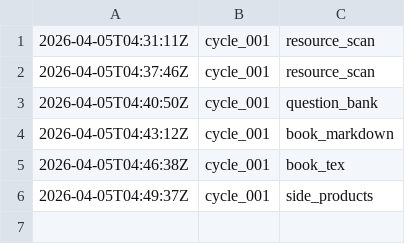
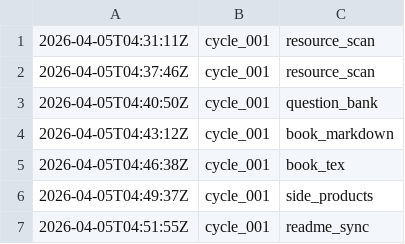
Before and after one commit to lachlanchen/LazyEarn, a TSV file: references/wealth-engine/state.tsv, drawn as a sheet; the diff names each change by its address in the sheet, - before the commit and + after, or states it on an @@ line.

Commit message:
wealth refinery: cycle_001 round 07 website_sync

```diff
--- a/references/wealth-engine/state.tsv
+++ b/references/wealth-engine/state.tsv
+row 7: 2026-04-05T04:51:55Z | cycle_001 | readme_sync
```
Also changed, not shown: 7 other files.
